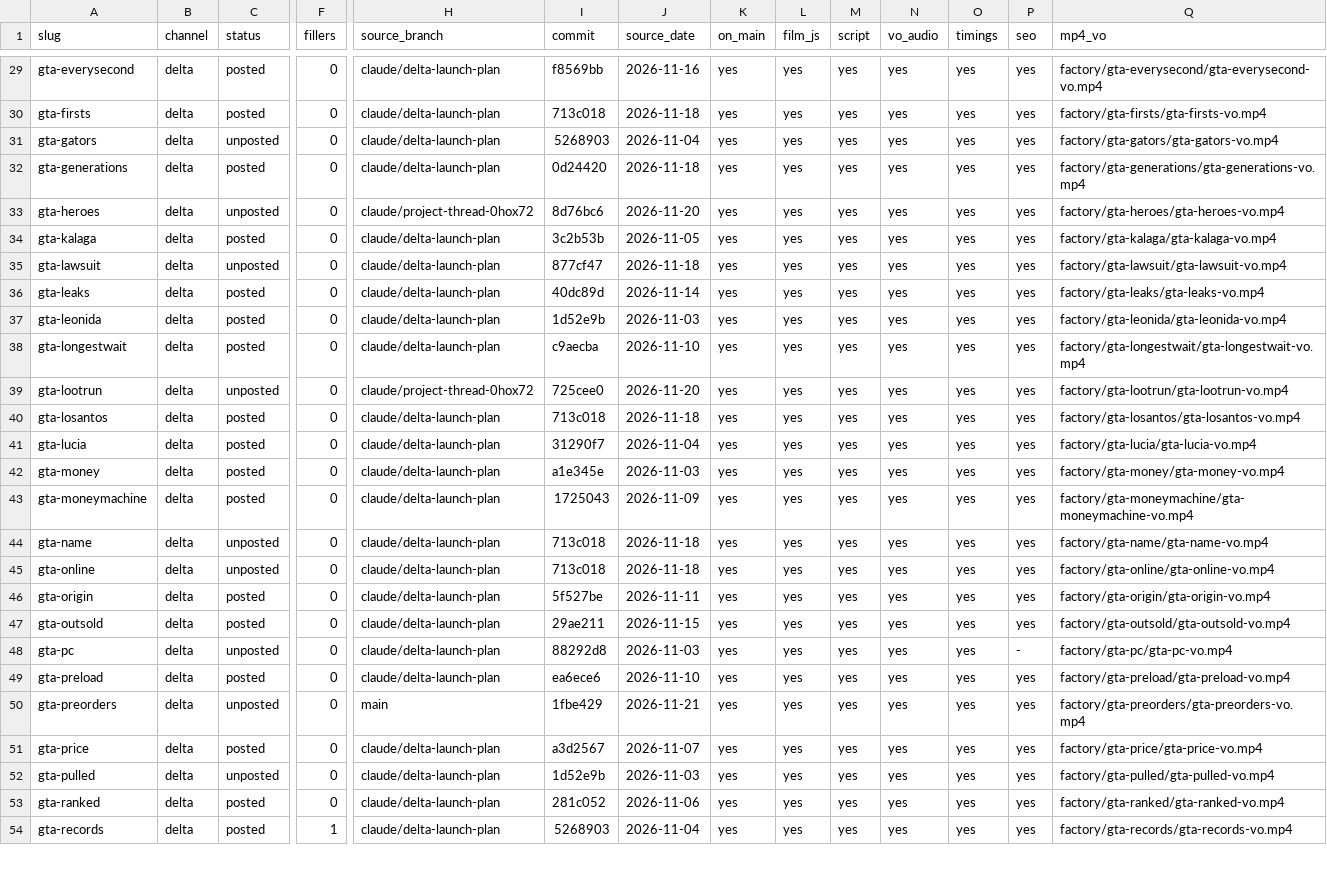
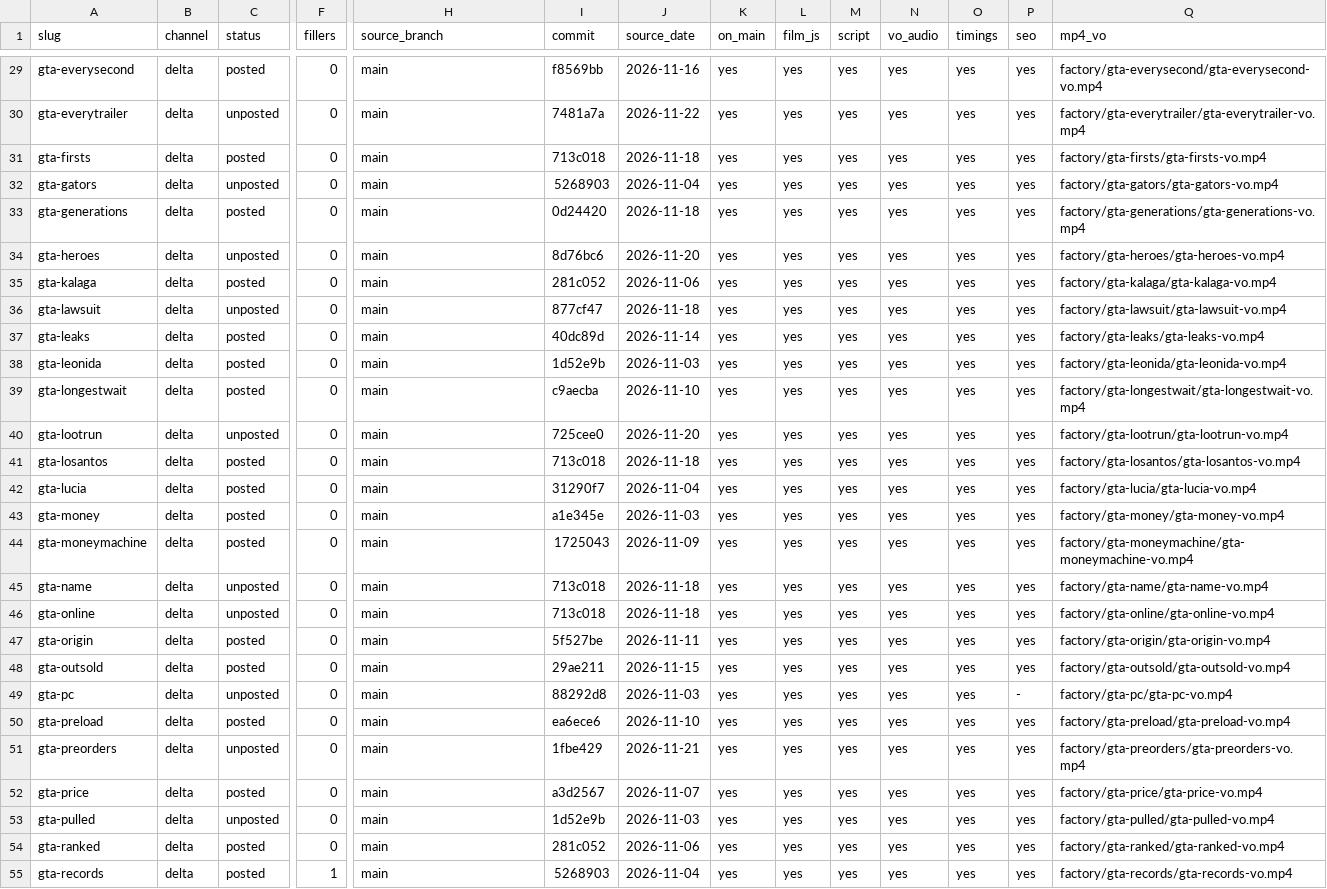
Before and after one commit to Wrexist/molindesign, a CSV file: factory/ARCHIVE.csv, drawn as a sheet; only a part is shown, gaps mark what is left out; addresses are those after the commit; rows hold the shown columns only; the diff covers the shown part only; the diff names each change by its address in the sheet, - before the commit and + after, or states it on an @@ line.

```diff
--- a/factory/ARCHIVE.csv
+++ b/factory/ARCHIVE.csv
-H29 (source_branch): claude/delta-launch-plan
+H29 (source_branch): main
+row 30: gta-everytrailer | delta | unposted | 0 | main | 7481a7a | 2026-11-22 | yes | yes | yes | yes | yes | yes | factory/gta-everytrailer/gta-everytrailer-vo.mp4
-H31:H33 (source_branch): claude/delta-launch-plan
+H31:H33 (source_branch): main
-H34 (source_branch): claude/project-thread-0hox72
+H34 (source_branch): main
-H35:H39 (source_branch): claude/delta-launch-plan
+H35:H39 (source_branch): main
-I35 (commit): 3c2b53b
+I35 (commit): 281c052
-J35 (source_date): 2026-11-05
+J35 (source_date): 2026-11-06
-H40 (source_branch): claude/project-thread-0hox72
+H40 (source_branch): main
-H41:H50 (source_branch): claude/delta-launch-plan
+H41:H50 (source_branch): main
-H52:H55 (source_branch): claude/delta-launch-plan
+H52:H55 (source_branch): main
```
Also changed, not shown: 1 added row and 82 edited cells elsewhere in this file, 1 other file.
